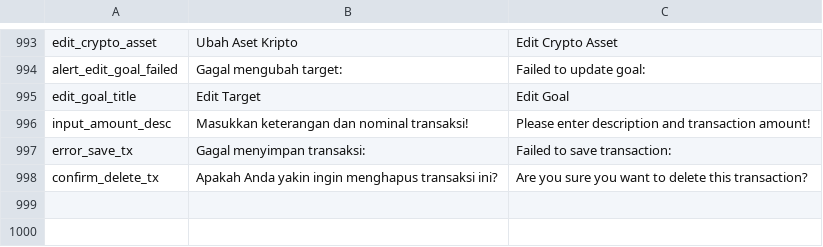
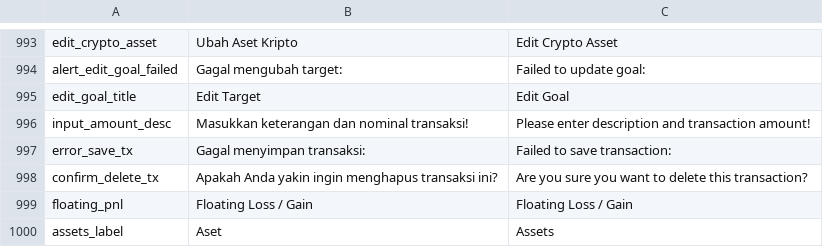
Before and after one commit to Reefoldfiveteen/sumavis, a CSV file: public/translations.csv, drawn as a sheet; only a part is shown, gaps mark what is left out; the diff names each change by its address in the sheet, - before the commit and + after, or states it on an @@ line.

Commit message:
add floating gain/loss

```diff
--- a/public/translations.csv
+++ b/public/translations.csv
+row 999: floating_pnl | Floating Loss / Gain | Floating Loss / Gain
+row 1000: assets_label | Aset | Assets
```
Also changed, not shown: 36 other files.
